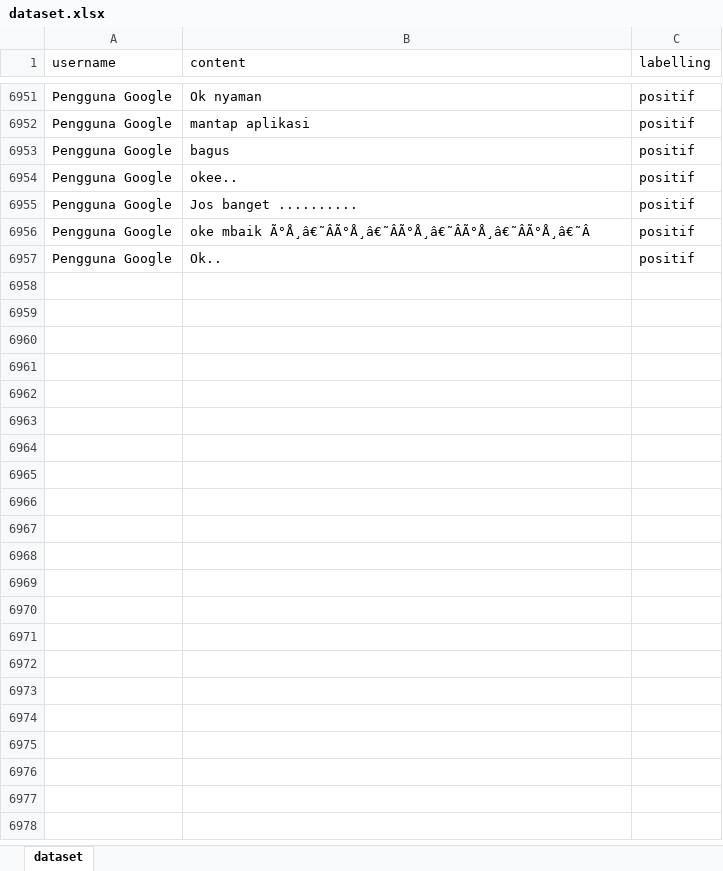
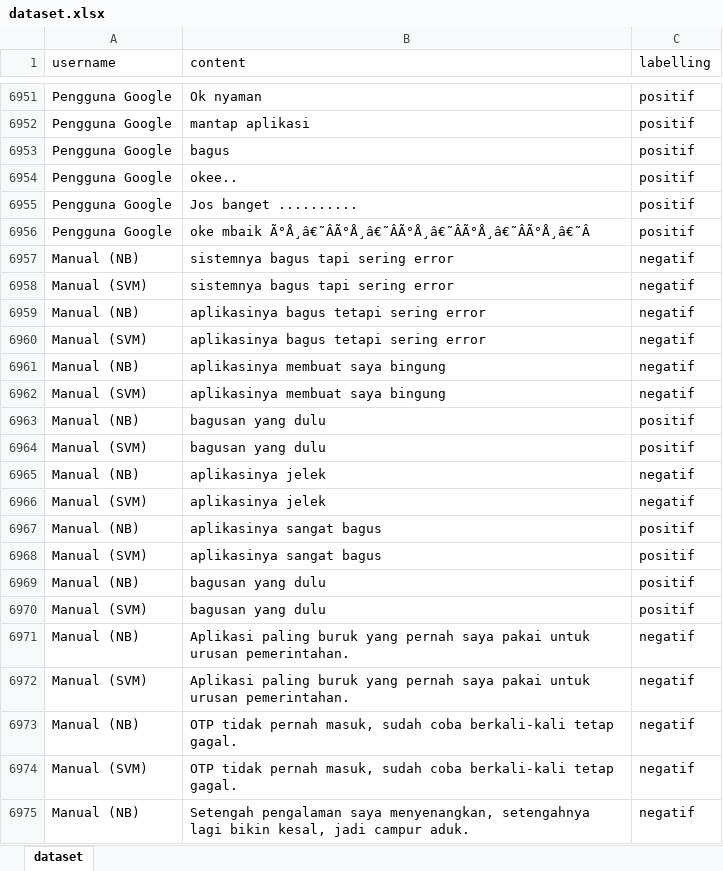
Before and after one commit to GuardA7/senticoretax, an Excel workbook: python-api/dataset/dataset.xlsx, sheet dataset, drawn as a sheet; only a part is shown, gaps mark what is left out; values as stored, in another font and other column widths than the file's, no borders; removed rows and columns are numbered as before the commit, all else as after; the diff covers the shown part only; the diff names each change by its address in the sheet, - before the commit and + after, or states it on an @@ line.

```diff
--- a/python-api/dataset/dataset.xlsx (sheet dataset)
+++ b/python-api/dataset/dataset.xlsx (sheet dataset)
-row 6957: Pengguna Google | Ok.. | positif
+row 6957: Manual (NB) | sistemnya bagus tapi sering error | negatif
+row 6958: Manual (SVM) | sistemnya bagus tapi sering error | negatif
+row 6959: Manual (NB) | aplikasinya bagus tetapi sering error | negatif
+row 6960: Manual (SVM) | aplikasinya bagus tetapi sering error | negatif
+row 6961: Manual (NB) | aplikasinya membuat saya bingung | negatif
+row 6962: Manual (SVM) | aplikasinya membuat saya bingung | negatif
+row 6963: Manual (NB) | bagusan yang dulu | positif
+row 6964: Manual (SVM) | bagusan yang dulu | positif
+row 6965: Manual (NB) | aplikasinya jelek | negatif
+row 6966: Manual (SVM) | aplikasinya jelek | negatif
+row 6967: Manual (NB) | aplikasinya sangat bagus | positif
+row 6968: Manual (SVM) | aplikasinya sangat bagus | positif
+row 6969: Manual (NB) | bagusan yang dulu | positif
+row 6970: Manual (SVM) | bagusan yang dulu | positif
+row 6971: Manual (NB) | Aplikasi paling buruk yang pernah saya pakai untuk urusan pemerintahan. | negatif
+row 6972: Manual (SVM) | Aplikasi paling buruk yang pernah saya pakai untuk urusan pemerintahan. | negatif
+row 6973: Manual (NB) | OTP tidak pernah masuk, sudah coba berkali-kali tetap gagal. | negatif
+row 6974: Manual (SVM) | OTP tidak pernah masuk, sudah coba berkali-kali tetap gagal. | negatif
+row 6975: Manual (NB) | Setengah pengalaman saya menyenangkan, setengahnya lagi bikin kesal, jadi campur aduk. | negatif
```
Also changed, not shown: 55 added rows elsewhere in this sheet, 25 other files.
